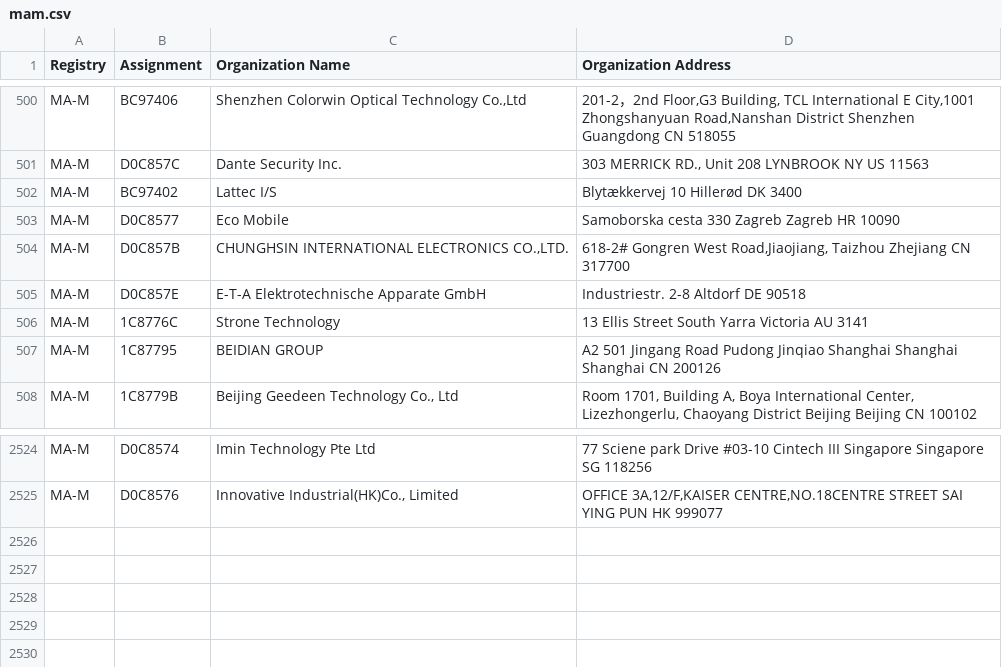
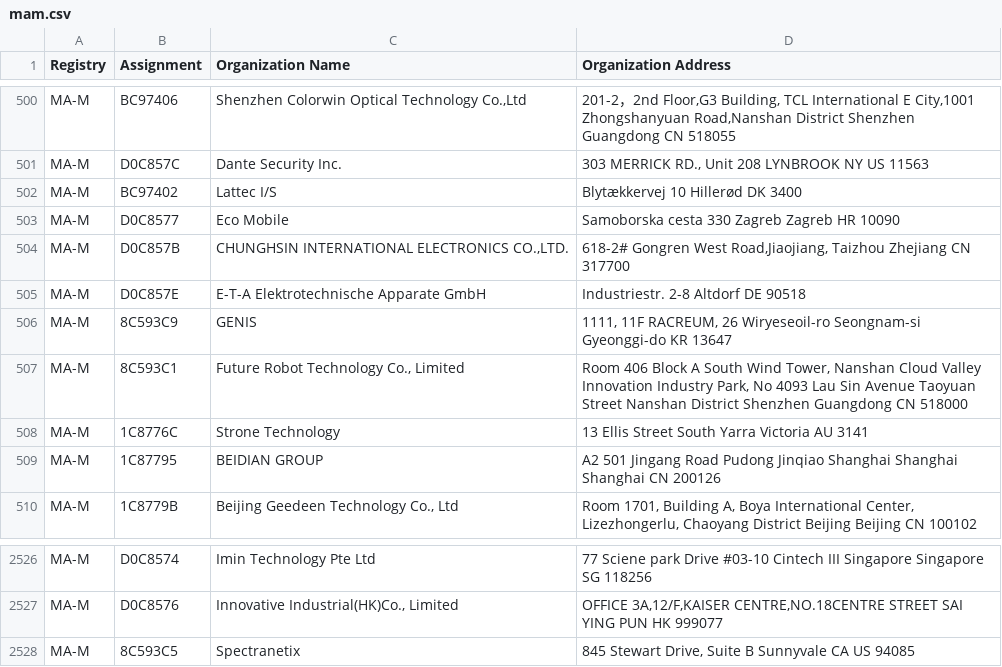
Before and after one commit to hdm/mac-ages, a CSV file: data/ieee/mam.csv, drawn as a sheet; only a part is shown, gaps mark what is left out; the diff names each change by its address in the sheet, - before the commit and + after, or states it on an @@ line.

```diff
--- a/data/ieee/mam.csv
+++ b/data/ieee/mam.csv
+row 506: MA-M | 8C593C9 | GENIS | 1111, 11F RACREUM, 26 Wiryeseoil-ro Seongnam-si Gyeonggi-do KR 13647
+row 507: MA-M | 8C593C1 | Future Robot Technology Co., Limited | Room 406 Block A South Wind Tower, Nanshan Cloud Valley Innovation Industry Park, No 4093 Lau Sin Avenue Taoyuan Street Nanshan District Shenzhen Guangdong CN 518000
+row 2528: MA-M | 8C593C5 | Spectranetix | 845 Stewart Drive, Suite B Sunnyvale CA US 94085
```
Also changed, not shown: data/ieee/iab.csv, data/ieee/oui36.csv, 2 other files.
